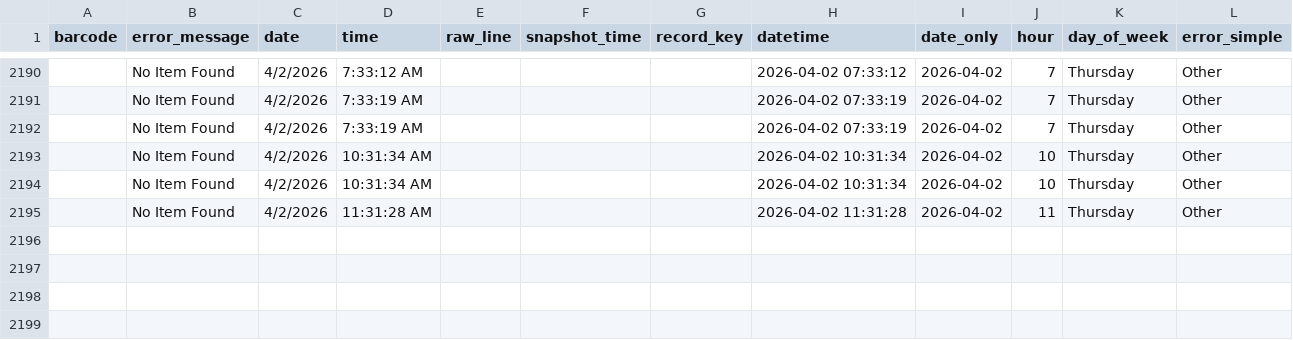
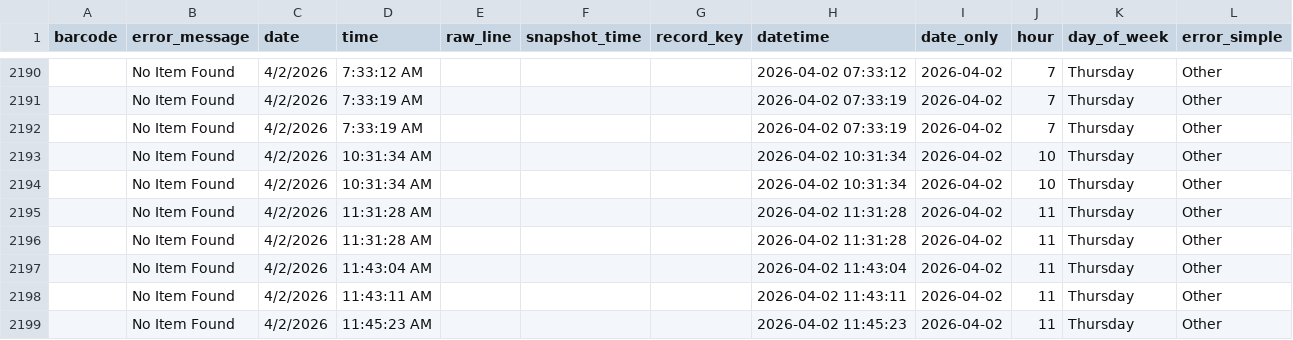
Before and after one commit to richardrhanly-us/amh-analytics-dashboard, a CSV file: data/processed/rejects_history.csv, drawn as a sheet; only a part is shown, gaps mark what is left out.

Commit message:
Auto-update AMH processed data

```diff
--- a/data/processed/rejects_history.csv
+++ b/data/processed/rejects_history.csv
@@ -2195 +2195,5 @@ barcode,error_message,date,time,raw_line,snapshot_time,record_key,datetime,date_
 ,No Item Found,4/2/2026,11:31:28 AM,,,,2026-04-02 11:31:28,2026-04-02,11,Thursday,Other
+,No Item Found,4/2/2026,11:31:28 AM,,,,2026-04-02 11:31:28,2026-04-02,11,Thursday,Other
+,No Item Found,4/2/2026,11:43:04 AM,,,,2026-04-02 11:43:04,2026-04-02,11,Thursday,Other
+,No Item Found,4/2/2026,11:43:11 AM,,,,2026-04-02 11:43:11,2026-04-02,11,Thursday,Other
+,No Item Found,4/2/2026,11:45:23 AM,,,,2026-04-02 11:45:23,2026-04-02,11,Thursday,Other
```
Also changed, not shown: data/processed/rejects_clean.csv, 2 other files.
